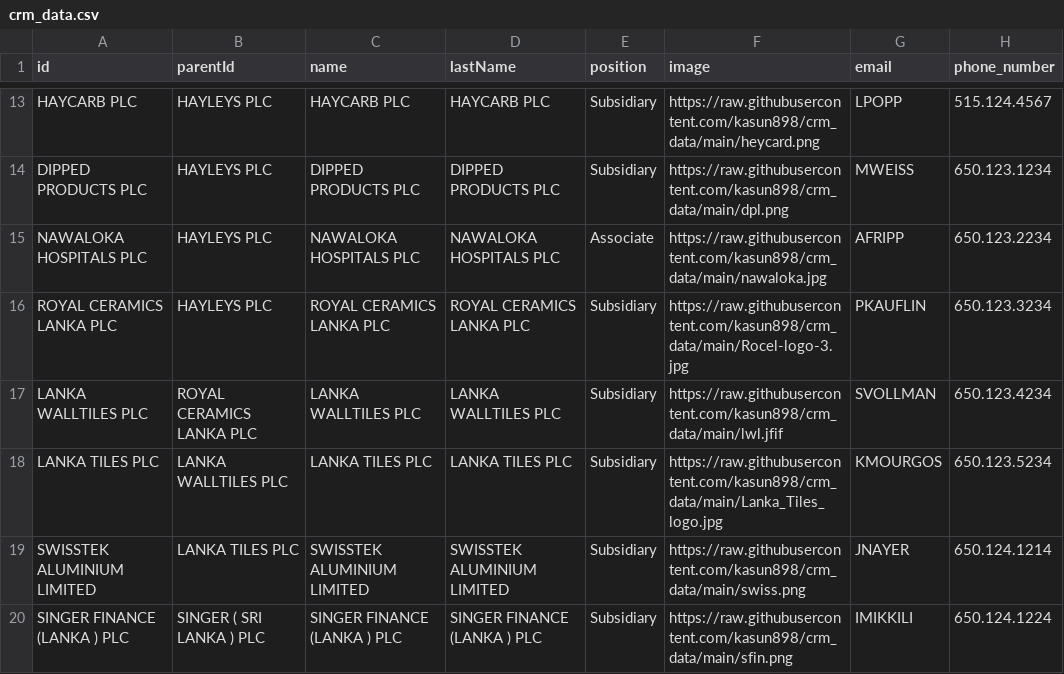
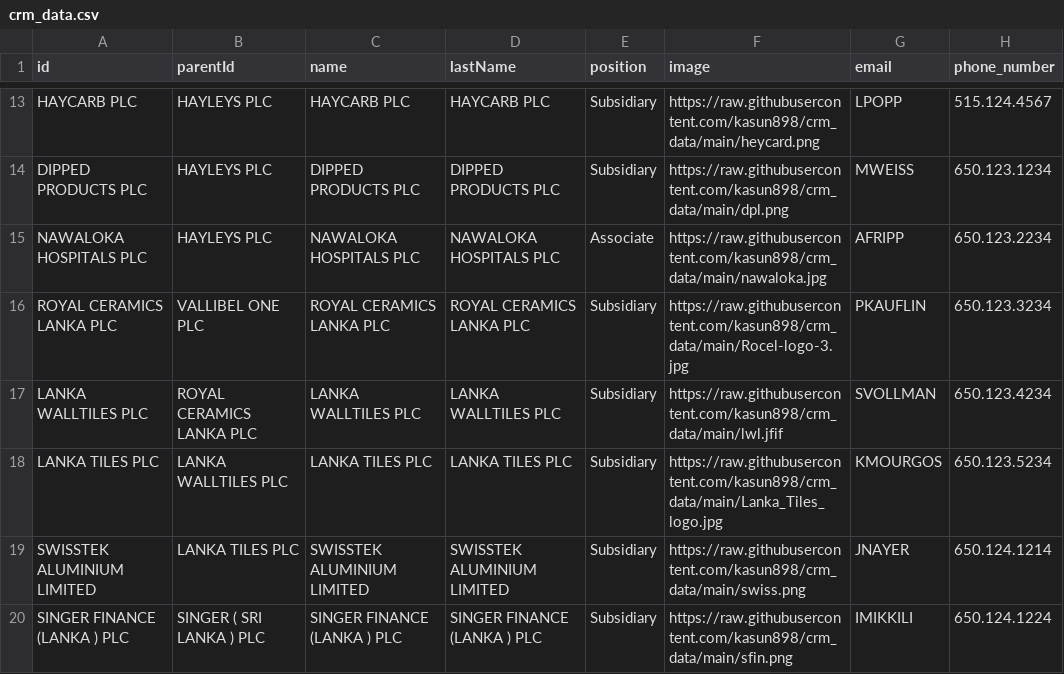
Before and after one commit to kasun898/crm_data, a CSV file: crm_data.csv, drawn as a sheet; only a part is shown, gaps mark what is left out; the diff names each change by its address in the sheet, - before the commit and + after, or states it on an @@ line.

Commit message:
Update crm_data.csv

```diff
--- a/crm_data.csv
+++ b/crm_data.csv
-B16 (parentId): HAYLEYS PLC
+B16 (parentId): VALLIBEL ONE PLC
```
